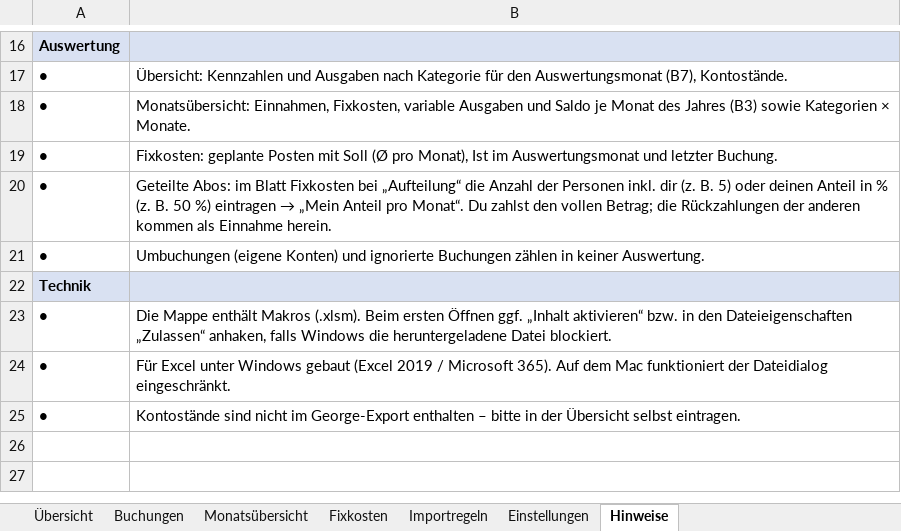
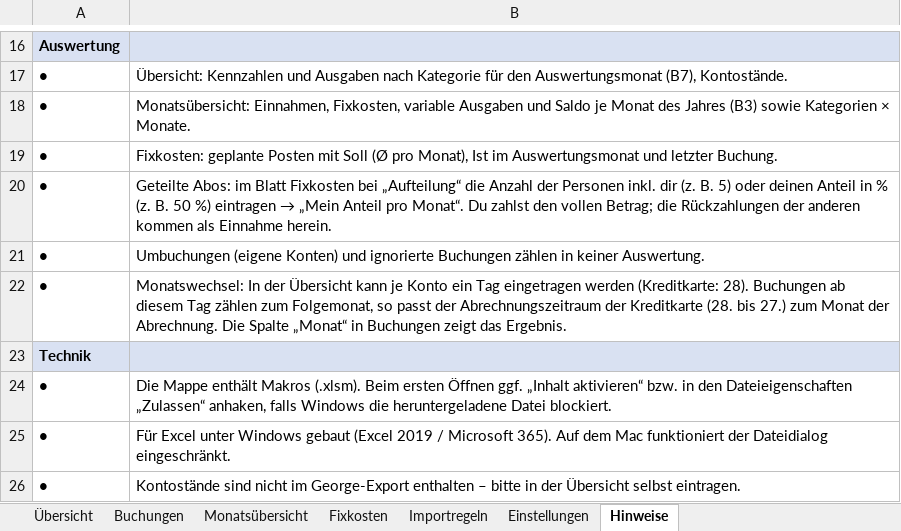
Before and after one commit to realjombe/Finanzen, an Excel workbook: Finanzen_George.xlsm, sheet Hinweise, drawn as a sheet; only a part is shown, gaps mark what is left out; values as stored, in another font and other column widths than the file's, no borders; the diff names each change by its address in the sheet, - before the commit and + after, or states it on an @@ line.

```diff
--- a/Finanzen_George.xlsm (sheet Hinweise)
+++ b/Finanzen_George.xlsm (sheet Hinweise)
+row 22: • | Monatswechsel: In der Übersicht kann je Konto ein Tag eingetragen werden (Kreditkarte: 28). Buchungen ab diesem Tag zählen zum Folgemonat, so passt der Abrechnungszeitraum der Kreditkarte (28. bis 27.) zum Monat der Abrechnung. Die Spalte „Monat“ in Buchungen zeigt das Ergebnis.
```
Also changed, not shown: sheet Buchungen, sheet Monatsübersicht, sheet Fixkosten, sheet Übersicht, 2 other files.
